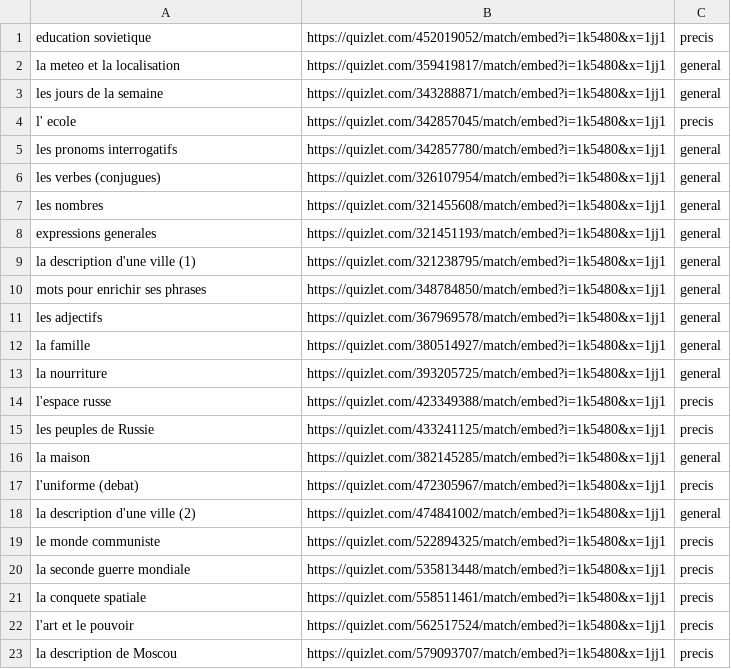
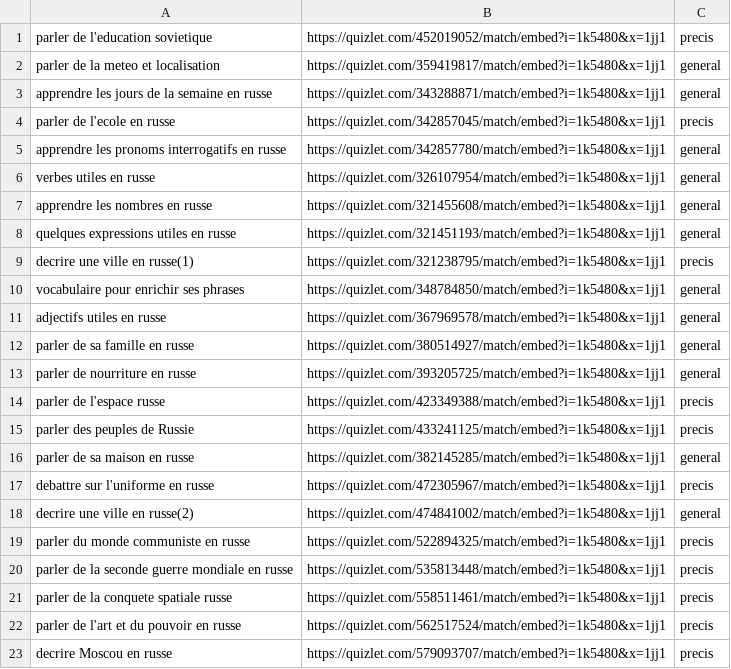
Before and after one commit to kekea1/store-analyser, a CSV file: donnee.csv, drawn as a sheet.

Commit message:
Add files via upload

```diff
--- a/donnee.csv
+++ b/donnee.csv
@@ -1,25 +1,25 @@
-education sovietique,https://quizlet.com/452019052/match/embed?i=1k5480&x=1jj1,precis
-la meteo et la localisation,https://quizlet.com/359419817/match/embed?i=1k5480&x=1jj1 ,"
-general"
-les jours de la semaine,https://quizlet.com/343288871/match/embed?i=1k5480&x=1jj1,general
-l' ecole,https://quizlet.com/342857045/match/embed?i=1k5480&x=1jj1,"
-precis"
-les pronoms interrogatifs,https://quizlet.com/342857780/match/embed?i=1k5480&x=1jj1,general
-les verbes (conjugues),https://quizlet.com/326107954/match/embed?i=1k5480&x=1jj1 ,general
-les nombres,https://quizlet.com/321455608/match/embed?i=1k5480&x=1jj1,general
-expressions generales,https://quizlet.com/321451193/match/embed?i=1k5480&x=1jj1,general
-la description d'une ville (1),https://quizlet.com/321238795/match/embed?i=1k5480&x=1jj1,general
-mots pour enrichir ses phrases,https://quizlet.com/348784850/match/embed?i=1k5480&x=1jj1,general
-les adjectifs,https://quizlet.com/367969578/match/embed?i=1k5480&x=1jj1,general
-la famille,https://quizlet.com/380514927/match/embed?i=1k5480&x=1jj1,general
-la nourriture ,https://quizlet.com/393205725/match/embed?i=1k5480&x=1jj1,general
-l'espace russe,https://quizlet.com/423349388/match/embed?i=1k5480&x=1jj1,precis
-les peuples de Russie,https://quizlet.com/433241125/match/embed?i=1k5480&x=1jj1,precis
-la maison,https://quizlet.com/382145285/match/embed?i=1k5480&x=1jj1,general
-l'uniforme (debat),https://quizlet.com/472305967/match/embed?i=1k5480&x=1jj1,precis
-la description d'une ville (2),https://quizlet.com/474841002/match/embed?i=1k5480&x=1jj1,general
-le monde communiste,https://quizlet.com/522894325/match/embed?i=1k5480&x=1jj1,precis
-la seconde guerre mondiale,https://quizlet.com/535813448/match/embed?i=1k5480&x=1jj1,precis
-la conquete spatiale,https://quizlet.com/558511461/match/embed?i=1k5480&x=1jj1,precis
-l'art et le pouvoir,https://quizlet.com/562517524/match/embed?i=1k5480&x=1jj1,precis
-la description de Moscou,https://quizlet.com/579093707/match/embed?i=1k5480&x=1jj1,precis
+parler de l'education sovietique,https://quizlet.com/452019052/match/embed?i=1k5480&x=1jj1,precis
+parler de la meteo et localisation,https://quizlet.com/359419817/match/embed?i=1k5480&x=1jj1 ,"
+general"
+apprendre les jours de la semaine en russe,https://quizlet.com/343288871/match/embed?i=1k5480&x=1jj1,general
+parler de l'ecole en russe,https://quizlet.com/342857045/match/embed?i=1k5480&x=1jj1,"
+precis"
+apprendre les pronoms interrogatifs en russe,https://quizlet.com/342857780/match/embed?i=1k5480&x=1jj1,general
+verbes utiles en russe,https://quizlet.com/326107954/match/embed?i=1k5480&x=1jj1 ,general
+apprendre les nombres en russe,https://quizlet.com/321455608/match/embed?i=1k5480&x=1jj1,general
+quelques expressions utiles en russe,https://quizlet.com/321451193/match/embed?i=1k5480&x=1jj1,general
+decrire une ville en russe(1),https://quizlet.com/321238795/match/embed?i=1k5480&x=1jj1,precis
+vocabulaire pour enrichir ses phrases,https://quizlet.com/348784850/match/embed?i=1k5480&x=1jj1,general
+adjectifs utiles en russe  ,https://quizlet.com/367969578/match/embed?i=1k5480&x=1jj1,general
+parler de sa famille en russe,https://quizlet.com/380514927/match/embed?i=1k5480&x=1jj1,general
+parler de nourriture en russe,https://quizlet.com/393205725/match/embed?i=1k5480&x=1jj1,general
+parler de l'espace russe,https://quizlet.com/423349388/match/embed?i=1k5480&x=1jj1,precis
+parler des peuples de Russie,https://quizlet.com/433241125/match/embed?i=1k5480&x=1jj1,precis
+parler de sa maison en russe,https://quizlet.com/382145285/match/embed?i=1k5480&x=1jj1,general
+debattre sur l'uniforme en russe,https://quizlet.com/472305967/match/embed?i=1k5480&x=1jj1,precis
+decrire une ville en russe(2),https://quizlet.com/474841002/match/embed?i=1k5480&x=1jj1,general
+parler du monde communiste en russe,https://quizlet.com/522894325/match/embed?i=1k5480&x=1jj1,precis
+parler de la seconde guerre mondiale en russe,https://quizlet.com/535813448/match/embed?i=1k5480&x=1jj1,precis
+parler de la conquete spatiale russe,https://quizlet.com/558511461/match/embed?i=1k5480&x=1jj1,precis
+parler de l'art et du pouvoir en russe,https://quizlet.com/562517524/match/embed?i=1k5480&x=1jj1,precis
+decrire Moscou en russe,https://quizlet.com/579093707/match/embed?i=1k5480&x=1jj1,precis
```
